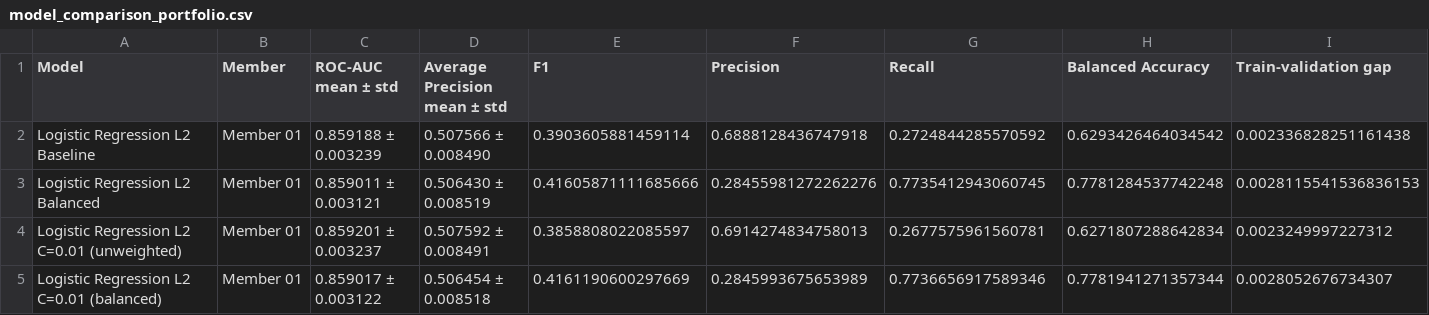
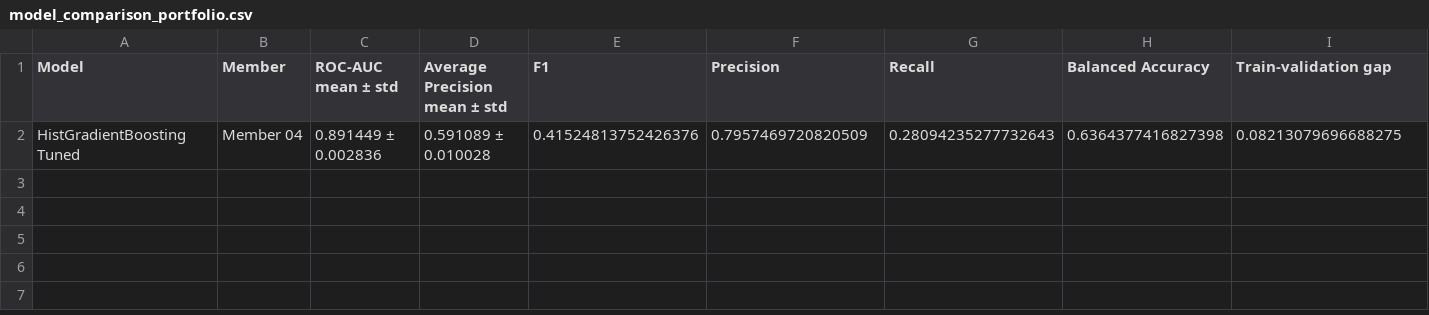
Before and after one commit to roximox/santander-customer-transaction-prediction, a CSV file: reports/model_selection/model_comparison_portfolio.csv, drawn as a sheet; only a part is shown; removed rows and columns are numbered as before the commit, all else as after; rows hold the shown columns only; the diff names each change by its address in the sheet, - before the commit and + after, or states it on an @@ line.

```diff
--- a/reports/model_selection/model_comparison_portfolio.csv
+++ b/reports/model_selection/model_comparison_portfolio.csv
-row 2: Logistic Regression L2 Baseline | Member 01 | 0.859188 ± 0.003239 | 0.507566 ± 0.008490 | 0.3903605881459114 | 0.6888128436747918 | 0.2724844285570592 | 0.6293426464034542 | 0.002336828251161438
-row 3: Logistic Regression L2 Balanced | Member 01 | 0.859011 ± 0.003121 | 0.506430 ± 0.008519 | 0.41605871111685666 | 0.28455981272262276 | 0.7735412943060745 | 0.7781284537742248 | 0.0028115541536836153
-row 4: Logistic Regression L2 C=0.01 (unweighted) | Member 01 | 0.859201 ± 0.003237 | 0.507592 ± 0.008491 | 0.3858808022085597 | 0.6914274834758013 | 0.2677575961560781 | 0.6271807288642834 | 0.0023249997227312
-row 5: Logistic Regression L2 C=0.01 (balanced) | Member 01 | 0.859017 ± 0.003122 | 0.506454 ± 0.008518 | 0.4161190600297669 | 0.2845993675653989 | 0.7736656917589346 | 0.7781941271357344 | 0.0028052676734307
+row 2: HistGradientBoosting Tuned | Member 04 | 0.891449 ± 0.002836 | 0.591089 ± 0.010028 | 0.41524813752426376 | 0.7957469720820509 | 0.28094235277732643 | 0.6364377416827398 | 0.08213079696688275
```
Also changed, not shown: reports/model_selection/model_comparison_all.csv, reports/model_selection/model_comparison_eligible.csv, 21 other files.
